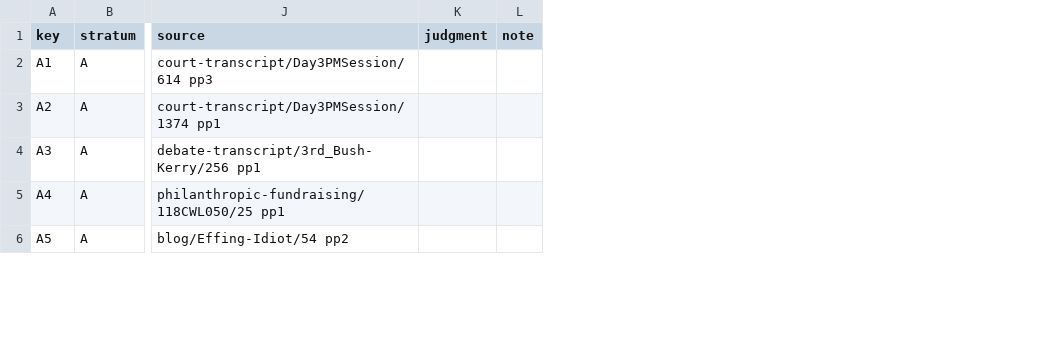
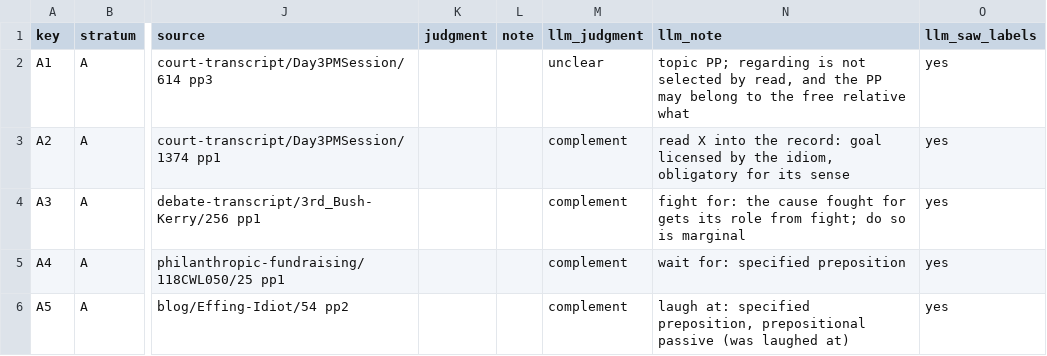
Before and after one commit to cbrew/quadruplet, a TSV file: tools/ilp/adjudication/sample.tsv, drawn as a sheet; only a part is shown, gaps mark what is left out; the diff covers the shown part only; the diff names each change by its address in the sheet, - before the commit and + after, or states it on an @@ line.

```diff
--- a/tools/ilp/adjudication/sample.tsv
+++ b/tools/ilp/adjudication/sample.tsv
+column M (llm_judgment), rows 2-6: unclear | complement | complement | complement | complement
+column N (llm_note), rows 2-6: topic PP; regarding is not selected by read, and the PP may belong to the free relative what | read X into the record: goal licensed by the idiom, obligatory for its sense | fight for: the cause fought for gets its role from fight; do so is marginal | wait for: specified preposition | laugh at: specified preposition, prepositional passive (was laughed at)
+column O (llm_saw_labels), rows 2-6: all yes
```
Also changed, not shown: 1 edited cell elsewhere in this file, 2 other files.
